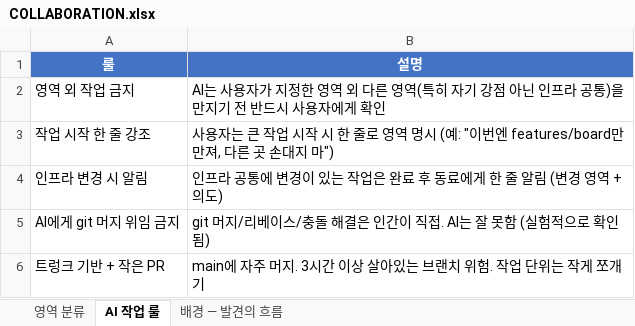
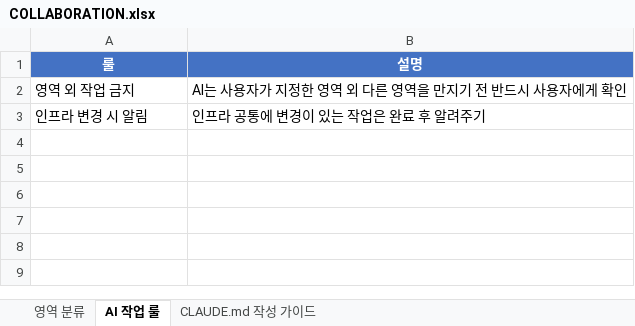
Before and after one commit to devmigi619/infomind-ai-intranet, an Excel workbook: docs/COLLABORATION.xlsx, sheet AI 작업 룰, drawn as a sheet; values as stored, in another font and other column widths than the file's, no borders; removed rows and columns are numbered as before the commit, all else as after; the diff names each change by its address in the sheet, - before the commit and + after, or states it on an @@ line.

```diff
--- a/docs/COLLABORATION.xlsx (sheet AI 작업 룰)
+++ b/docs/COLLABORATION.xlsx (sheet AI 작업 룰)
-sheet tab: 배경 — 발견의 흐름
+sheet tab: CLAUDE.md 작성 가이드
-B2 (설명): …른 영역(특히 자기 강점 아닌 인프라 공통)을 만지…
+B2 (설명): …른 영역을 만지…
-row 3: 작업 시작 한 줄 강조 | 사용자는 큰 작업 시작 시 한 줄로 영역 명시 (예: "이번엔 features/board만 만져, 다른 곳 손대지 마")
-B3 (설명): 인프라 공통에 변경이 있는 작업은 완료 후 동료에게 한 줄 알림 (변경 영역 + 의도)
+B3 (설명): 인프라 공통에 변경이 있는 작업은 완료 후 알려주기
-row 5: AI에게 git 머지 위임 금지 | git 머지/리베이스/충돌 해결은 인간이 직접. AI는 잘 못함 (실험적으로 확인됨)
-row 6: 트렁크 기반 + 작은 PR | main에 자주 머지. 3시간 이상 살아있는 브랜치 위험. 작업 단위는 작게 쪼개기
```
Also changed, not shown: sheet 영역 분류.
